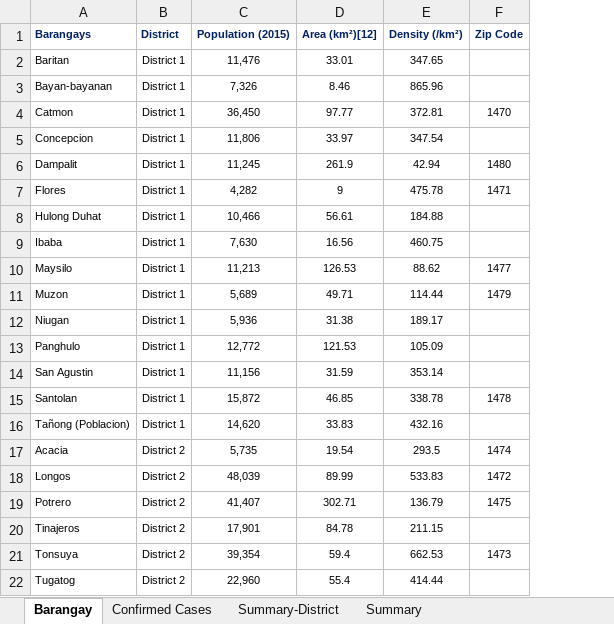
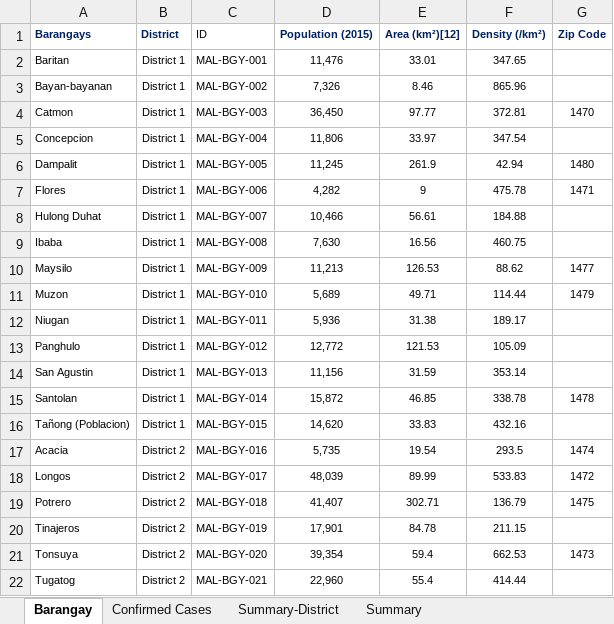
Before and after one commit to natsume-maru/malabon-covid19, an Excel workbook: COVID-Malabon-DS.xlsx, sheet Barangay, drawn as a sheet; values as stored, in another font and other column widths than the file's, no borders; the diff names each change by its address in the sheet, - before the commit and + after, or states it on an @@ line.

```diff
--- a/COVID-Malabon-DS.xlsx (sheet Barangay)
+++ b/COVID-Malabon-DS.xlsx (sheet Barangay)
+column C (ID), rows 2-22: MAL-BGY-001 | MAL-BGY-002 | MAL-BGY-003 | MAL-BGY-004 | MAL-BGY-005 | MAL-BGY-006 | MAL-BGY-007 | MAL-BGY-008 | MAL-BGY-009 | MAL-BGY-010 | MAL-BGY-011 | MAL-BGY-012 | MAL-BGY-013 | MAL-BGY-014 | MAL-BGY-015 | MAL-BGY-016 | MAL-BGY-017 | MAL-BGY-018 | MAL-BGY-019 | MAL-BGY-020 | MAL-BGY-021
```
Also changed, not shown: sheet Confirmed Cases, sheet Summary-District, sheet Summary, formulas that keep their value.
